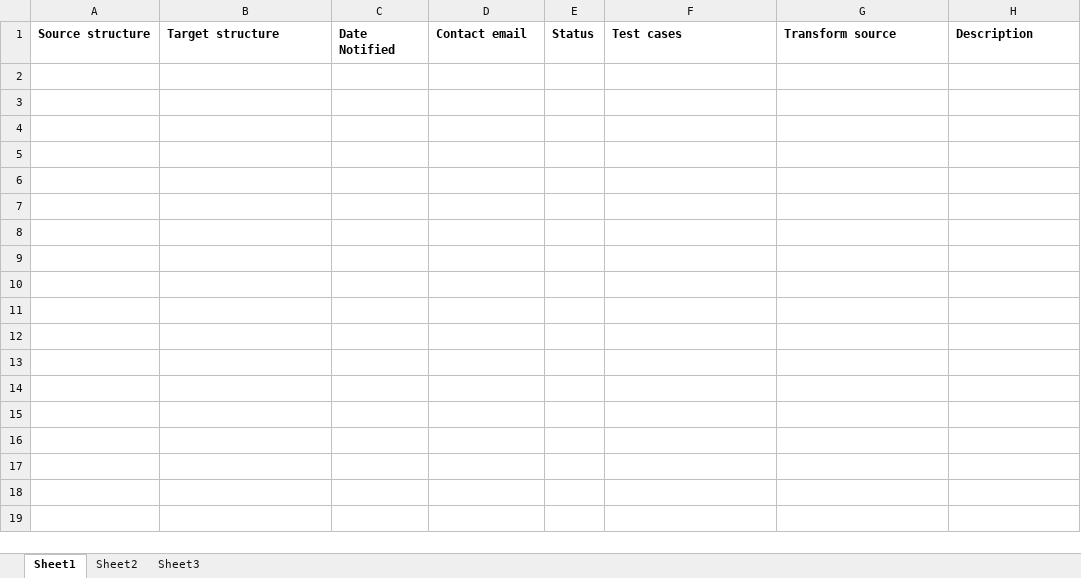
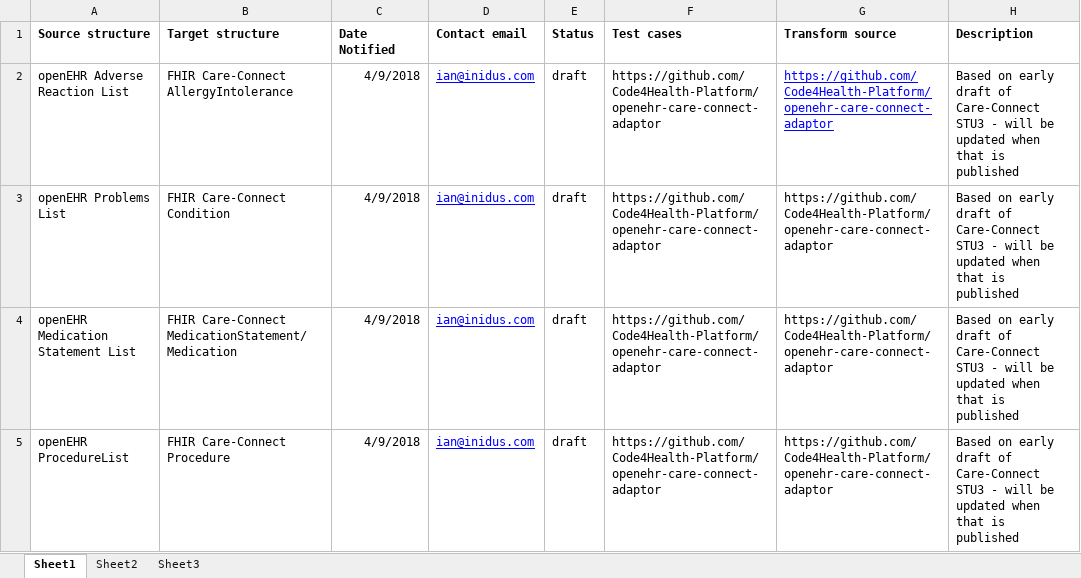
Before and after one commit to HL7-UK/Transform-registry, an Excel workbook: transform-register.xlsx, sheet Sheet1, drawn as a sheet; values as stored, in another font and other column widths than the file's, no borders; the diff names each change by its address in the sheet, - before the commit and + after, or states it on an @@ line.

Commit message:
added openEHR-CareConnect mappings

```diff
--- a/transform-register.xlsx (sheet Sheet1)
+++ b/transform-register.xlsx (sheet Sheet1)
+row 2: openEHR Adverse Reaction List | FHIR Care-Connect AllergyIntolerance | 4/9/2018 | ian@inidus.com | draft | https://github.com/Code4Health-Platform/openehr-care-connect-adaptor | https://github.com/Code4Health-Platform/openehr-care-connect-adaptor | Based on early draft of Care-Connect STU3 - will be updated when that is published
+row 3: openEHR Problems List | FHIR Care-Connect Condition | 4/9/2018 | ian@inidus.com | draft | https://github.com/Code4Health-Platform/openehr-care-connect-adaptor | https://github.com/Code4Health-Platform/openehr-care-connect-adaptor | Based on early draft of Care-Connect STU3 - will be updated when that is published
+row 4: openEHR Medication Statement List | FHIR Care-Connect MedicationStatement/Medication | 4/9/2018 | ian@inidus.com | draft | https://github.com/Code4Health-Platform/openehr-care-connect-adaptor | https://github.com/Code4Health-Platform/openehr-care-connect-adaptor | Based on early draft of Care-Connect STU3 - will be updated when that is published
+row 5: openEHR ProcedureList | FHIR Care-Connect Procedure | 4/9/2018 | ian@inidus.com | draft | https://github.com/Code4Health-Platform/openehr-care-connect-adaptor | https://github.com/Code4Health-Platform/openehr-care-connect-adaptor | Based on early draft of Care-Connect STU3 - will be updated when that is published
```
